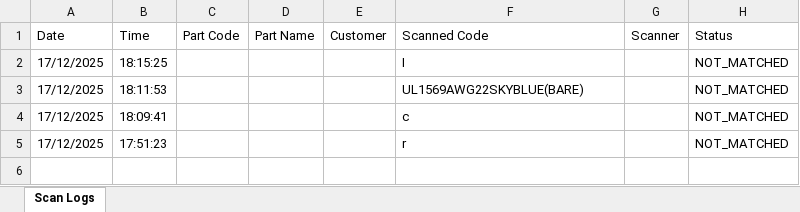
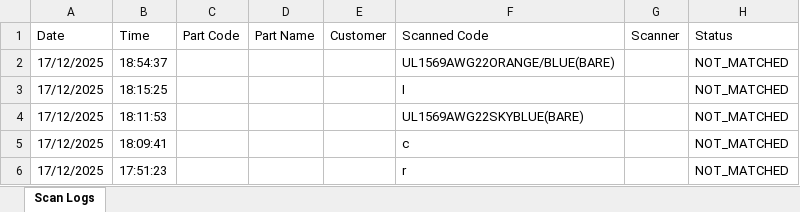
Before and after one commit to vykanand/gad-shaily, an Excel workbook: history-error-2025-12-17.xlsx, sheet Scan Logs, drawn as a sheet; values as stored, in another font and other column widths than the file's, no borders; the diff names each change by its address in the sheet, - before the commit and + after, or states it on an @@ line.

```diff
--- a/history-error-2025-12-17.xlsx (sheet Scan Logs)
+++ b/history-error-2025-12-17.xlsx (sheet Scan Logs)
+row 2: 17/12/2025 | 18:54:37 |  |  |  | UL1569AWG22ORANGE/BLUE(BARE) |  | NOT_MATCHED
```
Also changed, not shown: 1 other file.
